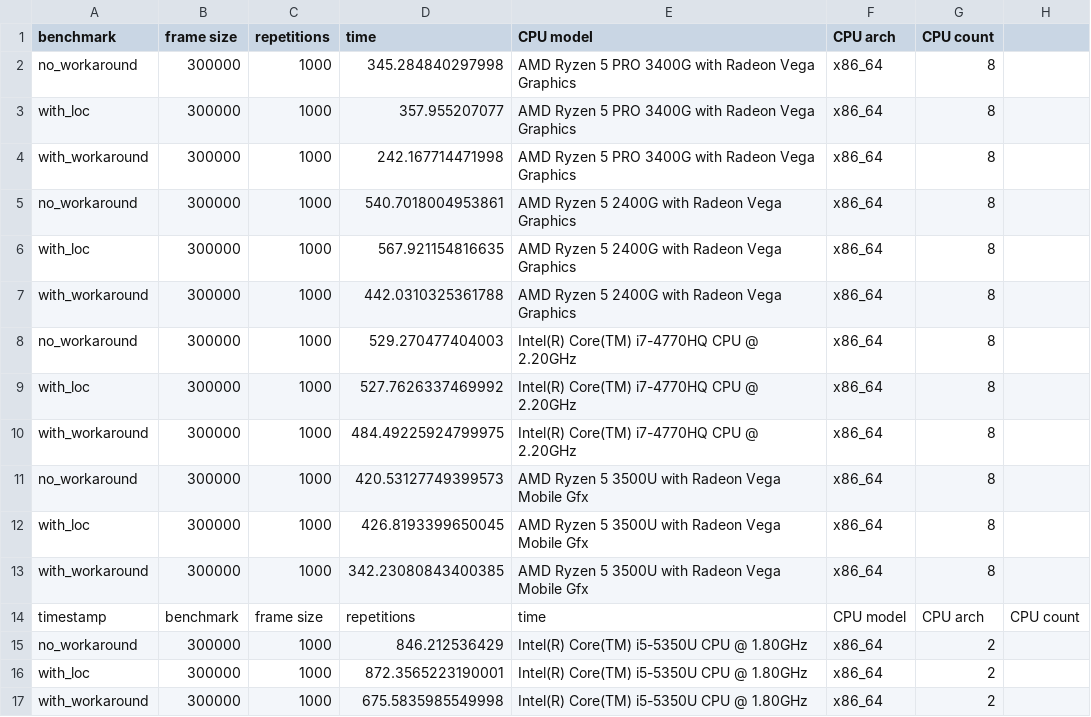
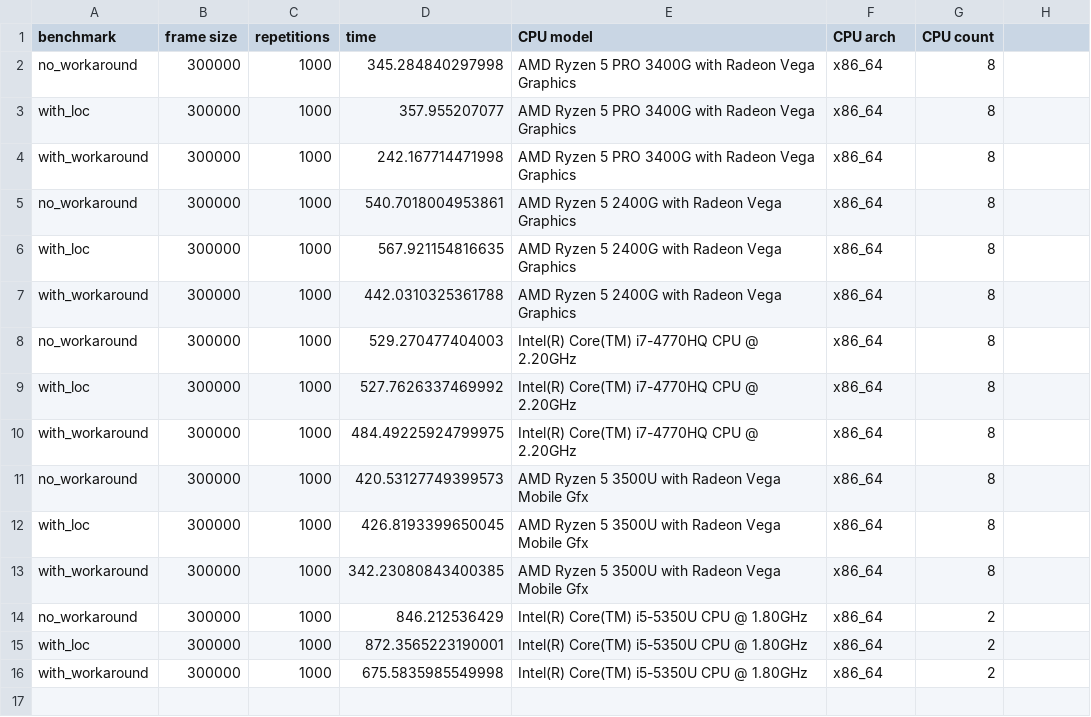
Before and after one commit to LoveIsGrief/pandas_bench, a CSV file: results.csv, drawn as a sheet; the diff names each change by its address in the sheet, - before the commit and + after, or states it on an @@ line.

```diff
--- a/results.csv
+++ b/results.csv
-row 14: timestamp | benchmark | frame size | repetitions | time | CPU model | CPU arch | CPU count
```
Also changed, not shown: 1 other file.
